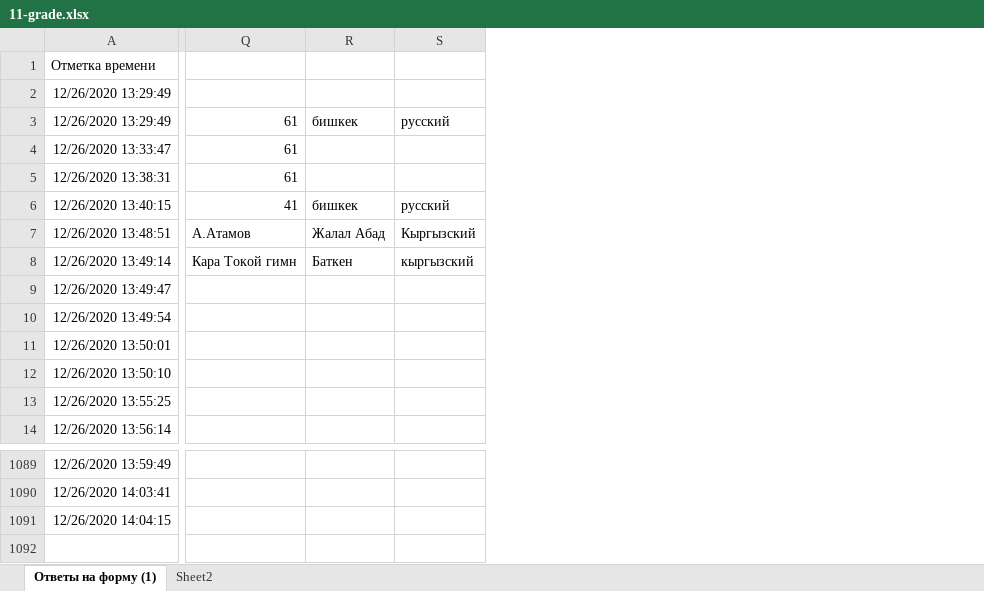
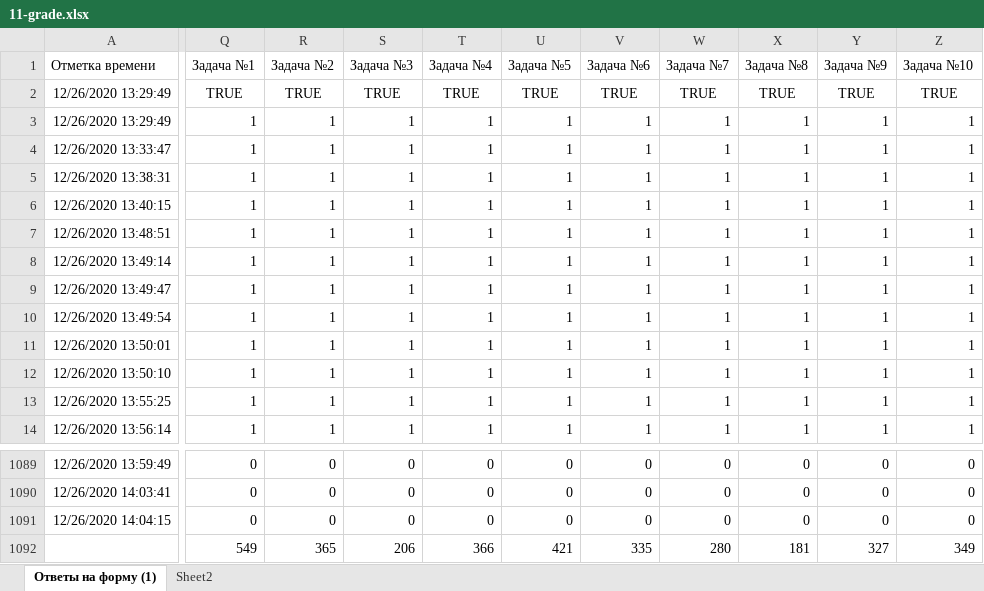
Before and after one commit to adiletmalikov/prob-project, an Excel workbook: data-2020/11-grade.xlsx, sheet Ответы на форму (1), drawn as a sheet; only a part is shown, gaps mark what is left out; values as stored, in another font and other column widths than the file's, no borders; removed rows and columns are numbered as before the commit, all else as after; rows hold the shown columns only; the diff names each change by its address in the sheet, - before the commit and + after, or states it on an @@ line.

Commit message:
Update

```diff
--- a/data-2020/11-grade.xlsx (sheet Ответы на форму (1))
+++ b/data-2020/11-grade.xlsx (sheet Ответы на форму (1))
-column Q, rows 3-8: 61 | 61 | 61 | 41 | А.Атамов | Кара Токой гимн
-column R, rows 3-8: бишкек |  |  | бишкек | Жалал Абад | Баткен
-column S, rows 3-8: русский |  |  | русский | Кыргызский | кыргызский
+column Q, rows 1-14: Задача №1 | TRUE | 1 | 1 | 1 | 1 | 1 | 1 | 1 | 1 | 1 | 1 | 1 | 1; rows 1089-1091: all 0
+column R, rows 1-14: Задача №2 | TRUE | 1 | 1 | 1 | 1 | 1 | 1 | 1 | 1 | 1 | 1 | 1 | 1; rows 1089-1091: all 0
+column S, rows 1-14: Задача №3 | TRUE | 1 | 1 | 1 | 1 | 1 | 1 | 1 | 1 | 1 | 1 | 1 | 1; rows 1089-1091: all 0
+column T, rows 1-14: Задача №4 | TRUE | 1 | 1 | 1 | 1 | 1 | 1 | 1 | 1 | 1 | 1 | 1 | 1; rows 1089-1091: all 0
+column U, rows 1-14: Задача №5 | TRUE | 1 | 1 | 1 | 1 | 1 | 1 | 1 | 1 | 1 | 1 | 1 | 1; rows 1089-1091: all 0
+column V, rows 1-14: Задача №6 | TRUE | 1 | 1 | 1 | 1 | 1 | 1 | 1 | 1 | 1 | 1 | 1 | 1; rows 1089-1091: all 0
+column W, rows 1-14: Задача №7 | TRUE | 1 | 1 | 1 | 1 | 1 | 1 | 1 | 1 | 1 | 1 | 1 | 1; rows 1089-1091: all 0
+column X, rows 1-14: Задача №8 | TRUE | 1 | 1 | 1 | 1 | 1 | 1 | 1 | 1 | 1 | 1 | 1 | 1; rows 1089-1091: all 0
+column Y, rows 1-14: Задача №9 | TRUE | 1 | 1 | 1 | 1 | 1 | 1 | 1 | 1 | 1 | 1 | 1 | 1; rows 1089-1091: all 0
+column Z, rows 1-14: Задача №10 | TRUE | 1 | 1 | 1 | 1 | 1 | 1 | 1 | 1 | 1 | 1 | 1 | 1; rows 1089-1091: all 0
+row 1092:  | 549 | 365 | 206 | 366 | 421 | 335 | 280 | 181 | 327 | 349
```
